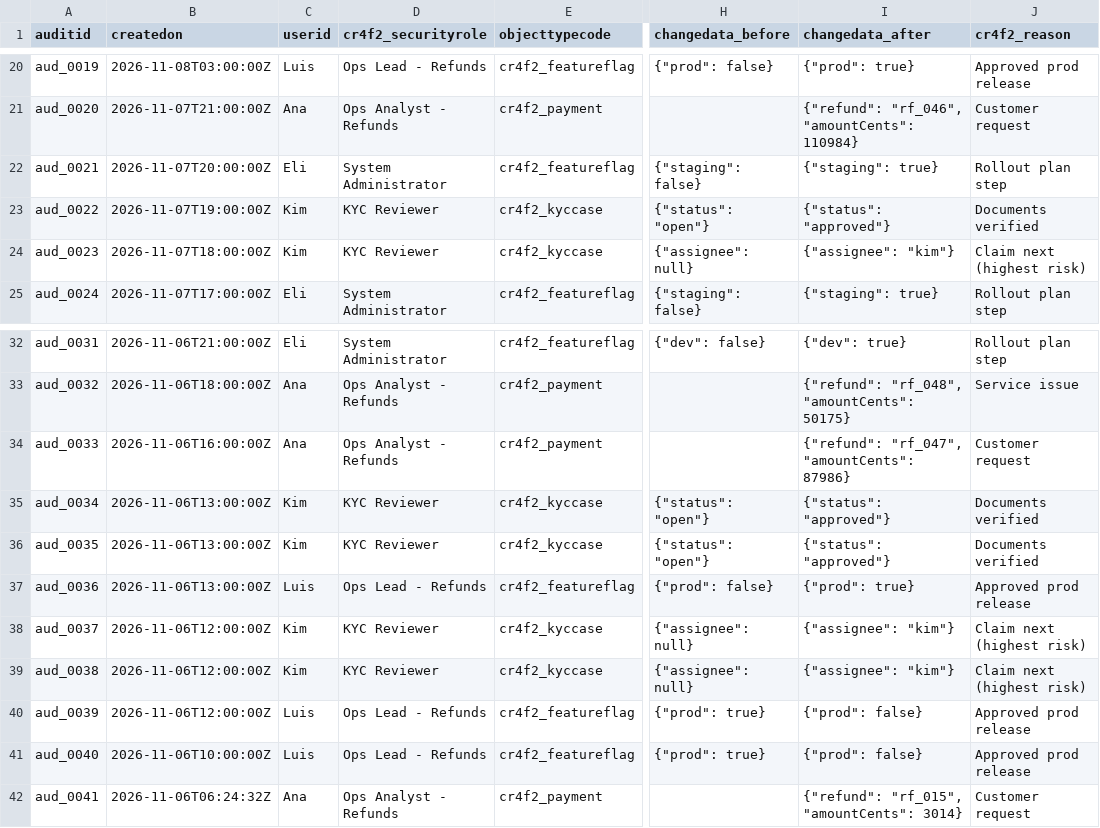
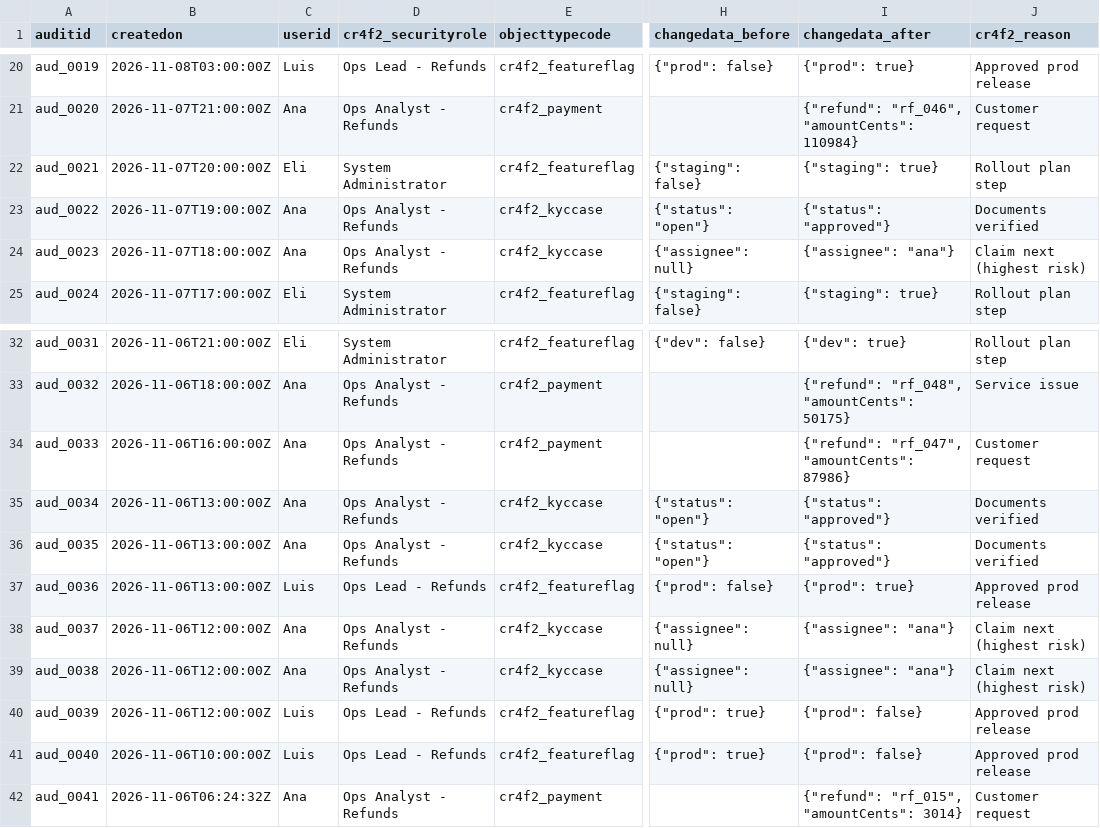
Before and after one commit to maya-frai/devin-mf, a CSV file: data/imports/powerapps/audit_history.csv, drawn as a sheet; only a part is shown, gaps mark what is left out; the diff covers the shown part only; the diff names each change by its address in the sheet, - before the commit and + after, or states it on an @@ line.

```diff
--- a/data/imports/powerapps/audit_history.csv
+++ b/data/imports/powerapps/audit_history.csv
-C23:C24 (userid): Kim
+C23:C24 (userid): Ana
-D23:D24 (cr4f2_securityrole): KYC Reviewer
+D23:D24 (cr4f2_securityrole): Ops Analyst - Refunds
-I24 (changedata_after): {"assignee": "kim"}
+I24 (changedata_after): {"assignee": "ana"}
-C35:C36 (userid): Kim
+C35:C36 (userid): Ana
-D35:D36 (cr4f2_securityrole): KYC Reviewer
+D35:D36 (cr4f2_securityrole): Ops Analyst - Refunds
-C38:C39 (userid): Kim
+C38:C39 (userid): Ana
-D38:D39 (cr4f2_securityrole): KYC Reviewer
+D38:D39 (cr4f2_securityrole): Ops Analyst - Refunds
-I38:I39 (changedata_after): {"assignee": "kim"}
+I38:I39 (changedata_after): {"assignee": "ana"}
```
Also changed, not shown: 39 edited cells elsewhere in this file, data/imports/powerapps/approvals.csv, data/imports/powerapps/kyc_cases.csv, 23 other files.
